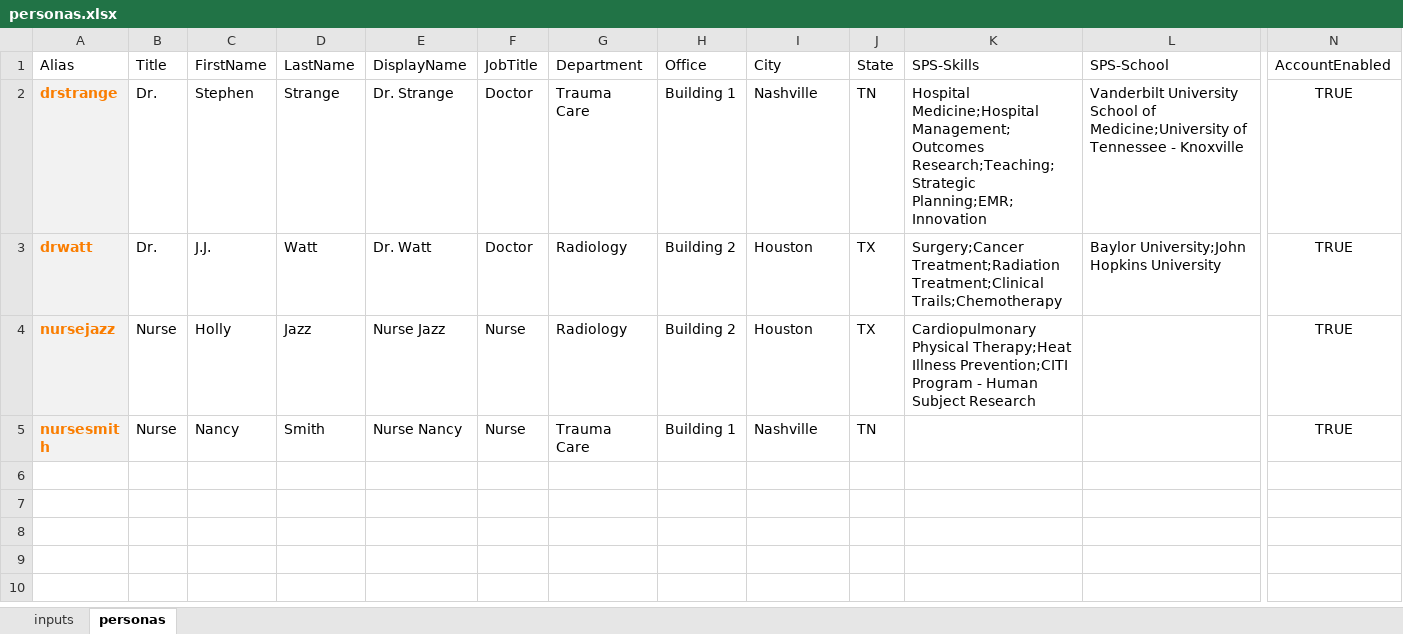
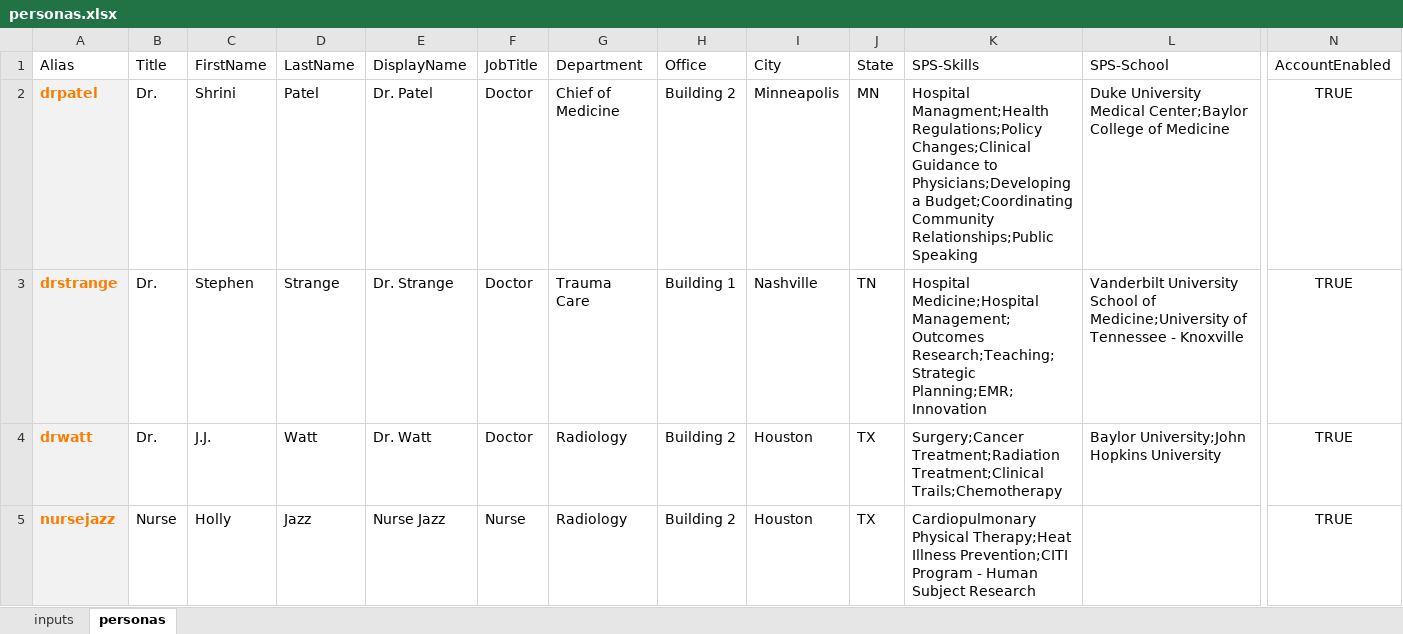
Before and after one commit to SmartterHealth/content-personas, an Excel workbook: personas.xlsx, sheet personas, drawn as a sheet; only a part is shown, gaps mark what is left out; the shorter side is filled out with more unchanged rows; values as stored, in another font and other column widths than the file's, no borders; table styles not drawn; rows hold the shown columns only; the diff names each change by its address in the sheet, - before the commit and + after, or states it on an @@ line.

```diff
--- a/personas.xlsx (sheet personas)
+++ b/personas.xlsx (sheet personas)
+row 2: drpatel | Dr. | Shrini | Patel | Dr. Patel | Doctor | Chief of Medicine | Building 2 | Minneapolis | MN | Hospital Managment;Health Regulations;Policy Changes;Clinical Guidance to Physicians;Developing a Budget;Coordinating Community Relationships;Public Speaking | Duke University Medical Center;Baylor College of Medicine | TRUE
```
Also changed, not shown: 4 other files.
